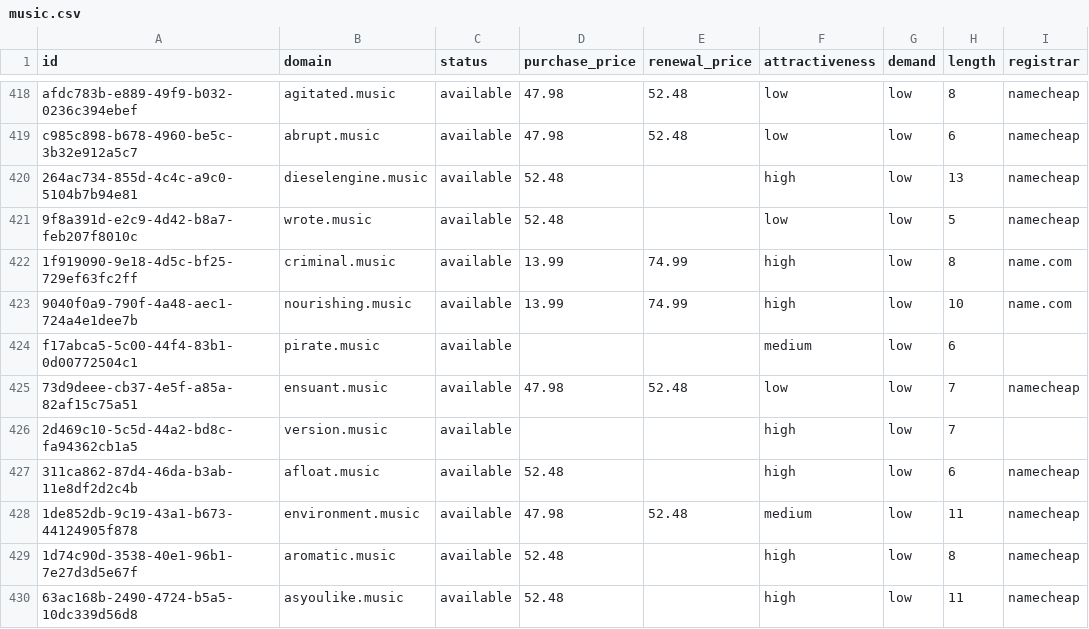
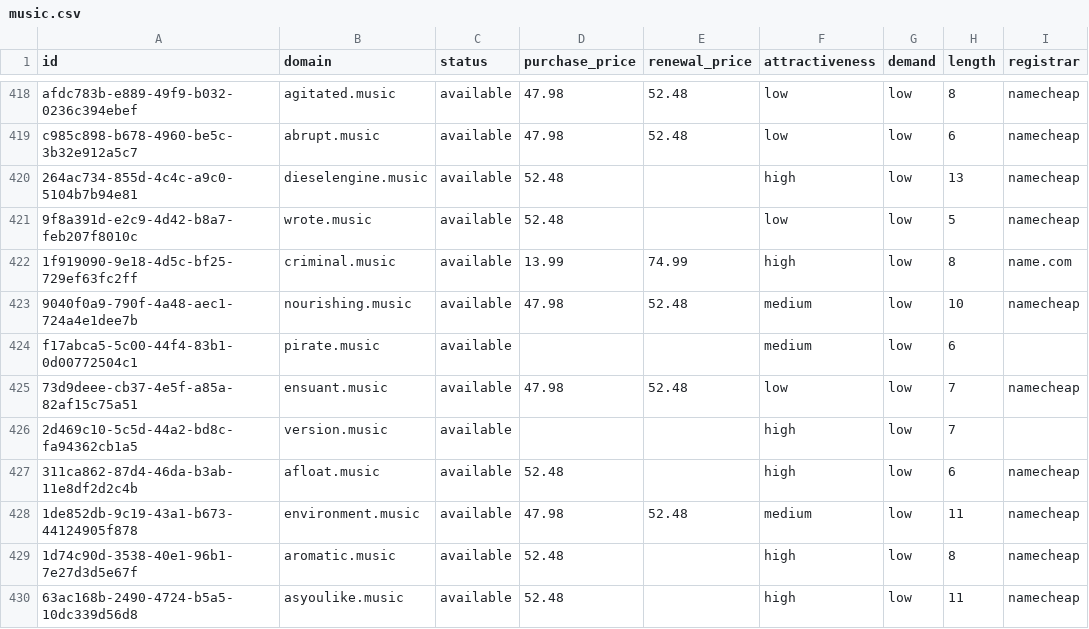
Before and after one commit to UniqueDomains/music-oneword-domains, a CSV file: music.csv, drawn as a sheet; only a part is shown, gaps mark what is left out; the diff names each change by its address in the sheet, - before the commit and + after, or states it on an @@ line.

Commit message:
Domains update

```diff
--- a/music.csv
+++ b/music.csv
-D423 (purchase_price): 13.99
+D423 (purchase_price): 47.98
-E423 (renewal_price): 74.99
+E423 (renewal_price): 52.48
-F423 (attractiveness): high
+F423 (attractiveness): medium
-I423 (registrar): name.com
+I423 (registrar): namecheap
```
Also changed, not shown: 4 other files.
